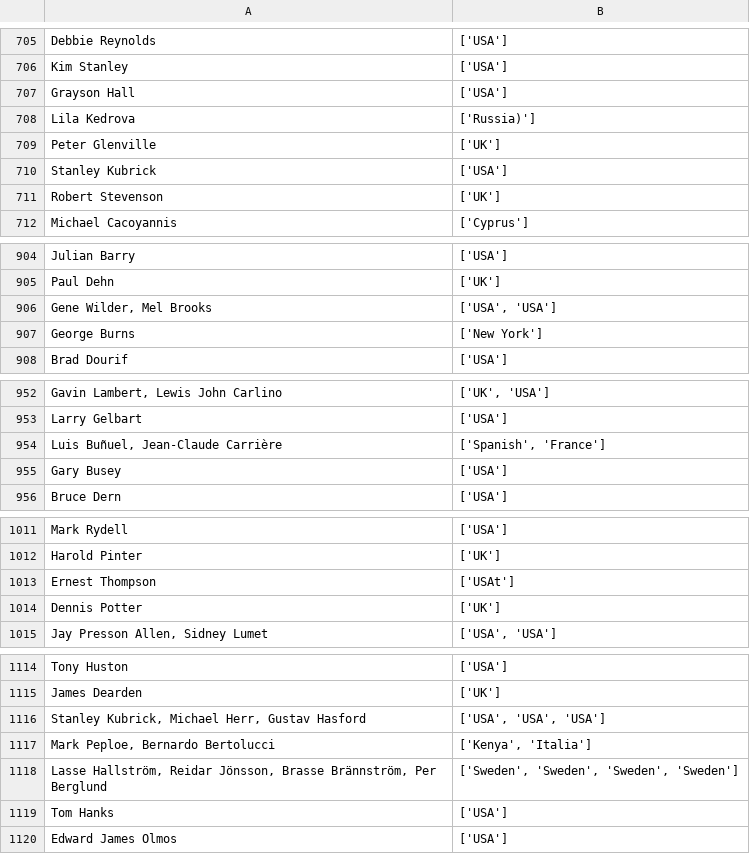
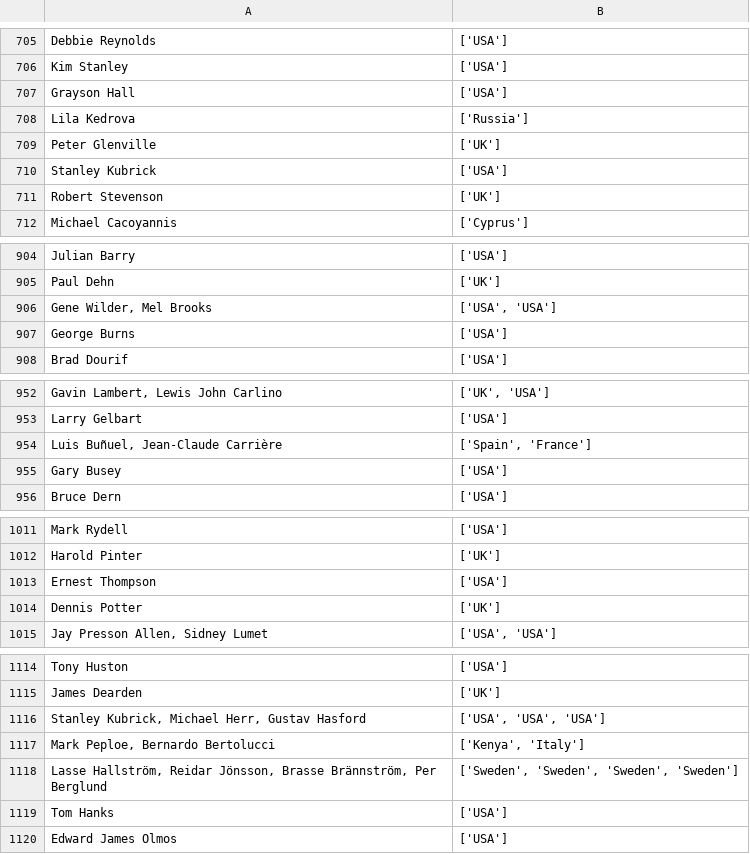
Before and after one commit to edilsonchaves/MVP-Analise-de-Dados-Oscar-Research, a CSV file: human_film_tmdb.csv, drawn as a sheet; only a part is shown, gaps mark what is left out; the diff covers the shown part only; the diff names each change by its address in the sheet, - before the commit and + after, or states it on an @@ line.

```diff
--- a/human_film_tmdb.csv
+++ b/human_film_tmdb.csv
-B708: ['Russia)']
+B708: ['Russia']
-B907: ['New York']
+B907: ['USA']
-B954: ['Spanish', 'France']
+B954: ['Spain', 'France']
-B1013: ['USAt']
+B1013: ['USA']
-B1117: ['Kenya', 'Italia']
+B1117: ['Kenya', 'Italy']
```
Also changed, not shown: 19 edited cells elsewhere in this file, all_film_genre_tmdb.csv, 2 other files.
